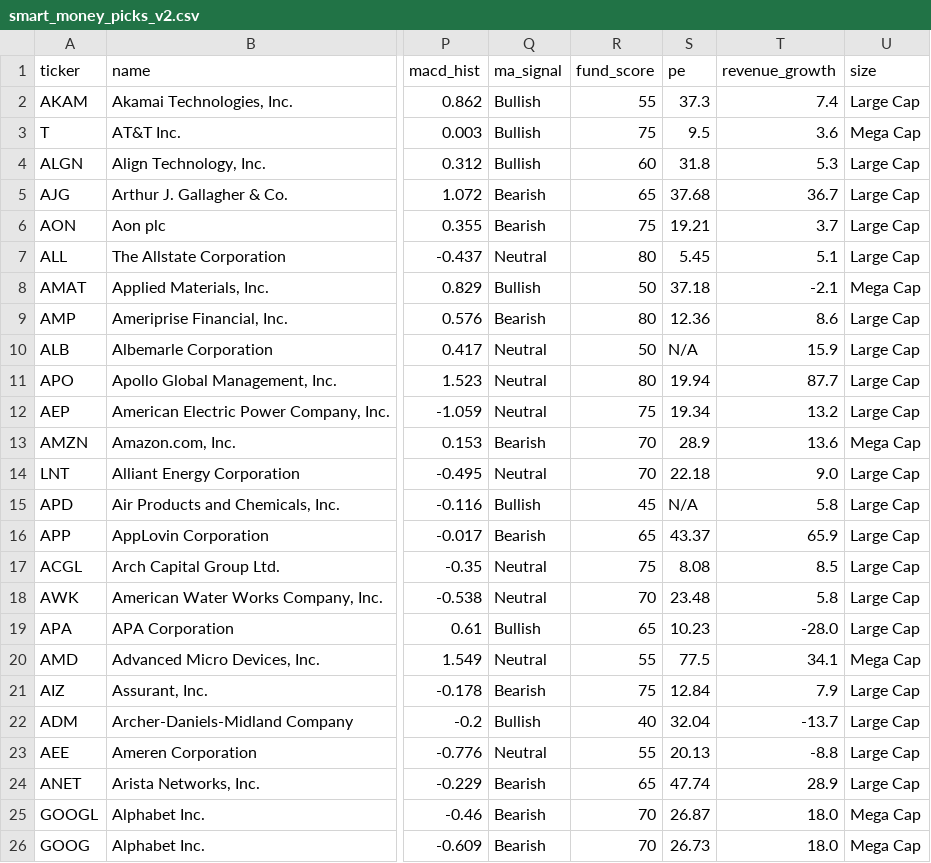
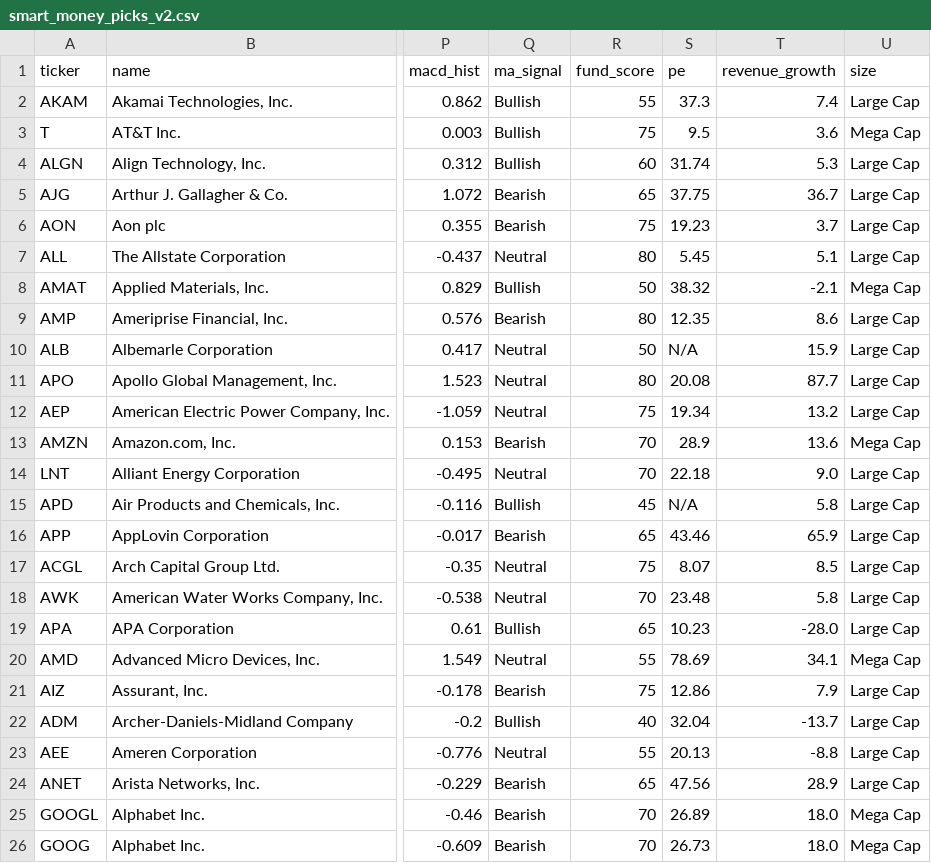
Before and after one commit to point10890-crypto/marketflow-react, a CSV file: us_market/output/smart_money_picks_v2.csv, drawn as a sheet; only a part is shown, gaps mark what is left out; the diff names each change by its address in the sheet, - before the commit and + after, or states it on an @@ line.

```diff
--- a/us_market/output/smart_money_picks_v2.csv
+++ b/us_market/output/smart_money_picks_v2.csv
-S4 (pe): 31.8
+S4 (pe): 31.74
-S5 (pe): 37.68
+S5 (pe): 37.75
-S6 (pe): 19.21
+S6 (pe): 19.23
-S8 (pe): 37.18
+S8 (pe): 38.32
-S9 (pe): 12.36
+S9 (pe): 12.35
-S11 (pe): 19.94
+S11 (pe): 20.08
-S16 (pe): 43.37
+S16 (pe): 43.46
-S17 (pe): 8.08
+S17 (pe): 8.07
-S20 (pe): 77.5
+S20 (pe): 78.69
-S21 (pe): 12.84
+S21 (pe): 12.86
-S24 (pe): 47.74
+S24 (pe): 47.56
-S25 (pe): 26.87
+S25 (pe): 26.89
```
Also changed, not shown: us_market/output/us_volume_analysis.csv, 37 other files.
